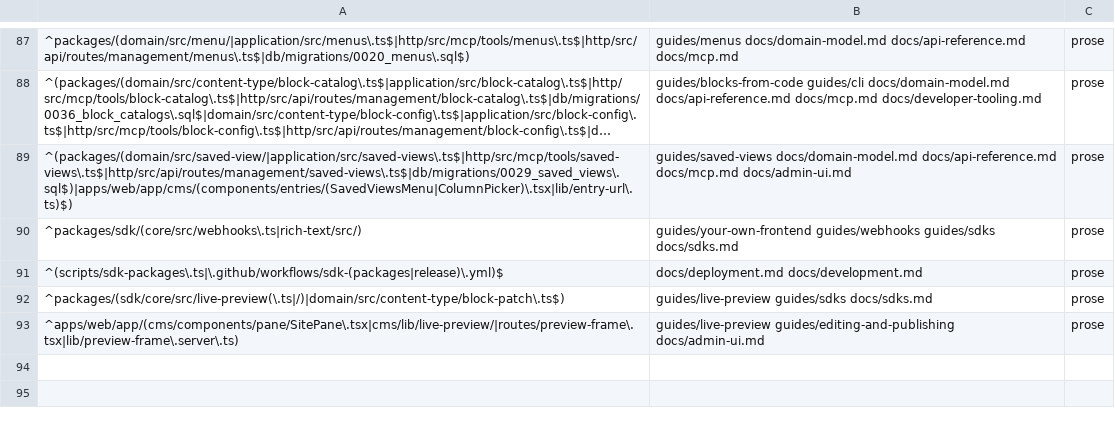
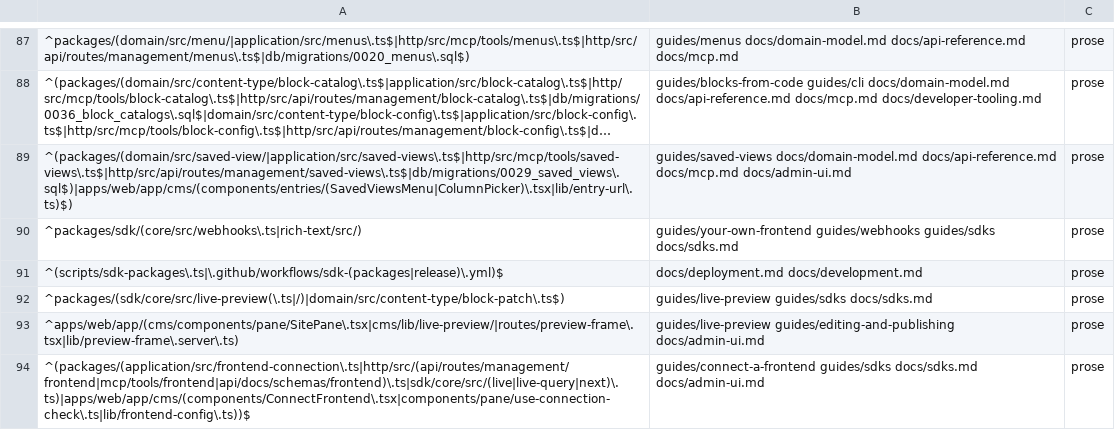
Before and after one commit to contentworker/contentworker, a TSV file: .claude/skills/docs-sync/references/surface-map.tsv, drawn as a sheet; only a part is shown, gaps mark what is left out; long unchanged cells end in ….

```diff
--- a/.claude/skills/docs-sync/references/surface-map.tsv
+++ b/.claude/skills/docs-sync/references/surface-map.tsv
@@ -93 +93,2 @@
 ^apps/web/app/(cms/components/pane/SitePane\.tsx|cms/lib/live-preview/|routes/preview-frame\.tsx|lib/preview-frame\.server\.ts)	guides/live-preview guides/editing-and-publishing docs/admin-ui.md	prose
+^(packages/(application/src/frontend-connection\.ts|http/src/(api/routes/management/frontend|mcp/tools/frontend|api/docs/schemas/frontend)\.ts|sdk/core/src/(live|live-query|next)\.ts)|apps/web/app/cms/(components/ConnectFrontend\.tsx|components/pane/use-connection-check\.ts|lib/frontend-config\.ts))$	guides/connect-a-frontend guides/sdks docs/sdks.md docs/admin-ui.md	prose
```
Also changed, not shown: 7 other files.
